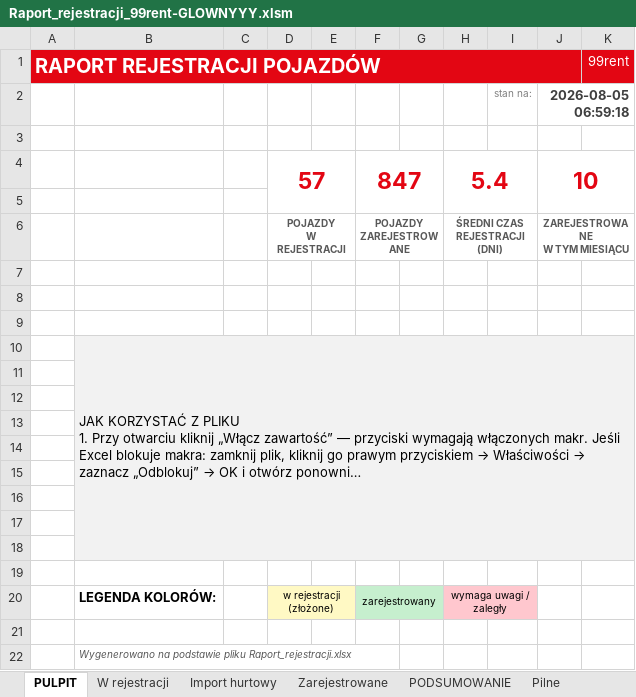
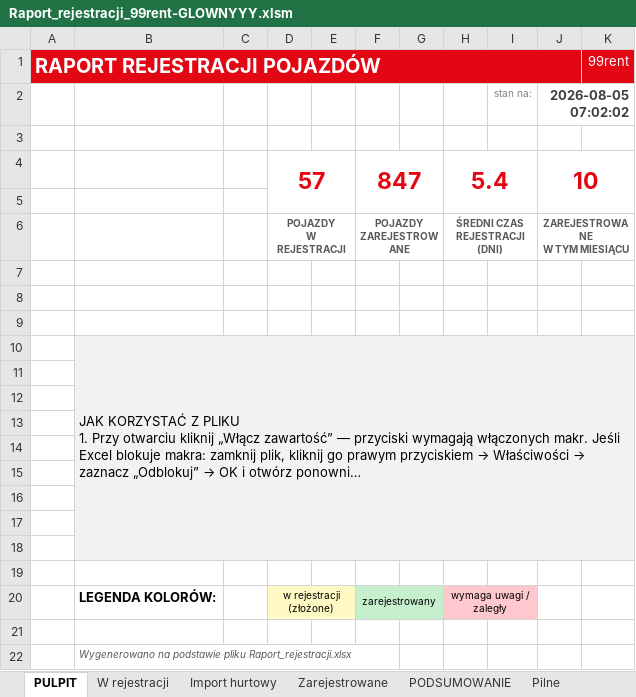
Before and after one commit to figaszewskioskar-ux/plik-rejestracji, an Excel workbook: Raport_rejestracji_99rent-GLOWNYYY.xlsm, sheet PULPIT, drawn as a sheet; long unchanged cells end in …; values as stored, in another font and other column widths than the file's, no borders; charts and pictures not drawn; the diff names each change by its address in the sheet, - before the commit and + after, or states it on an @@ line.

```diff
--- a/Raport_rejestracji_99rent-GLOWNYYY.xlsm (sheet PULPIT)
+++ b/Raport_rejestracji_99rent-GLOWNYYY.xlsm (sheet PULPIT)
-J2: 2026-08-05 06:59:18
+J2: 2026-08-05 07:02:02
```
Also changed, not shown: sheet PODSUMOWANIE, sheet Zarejestrowane, sheet W rejestracji, charts or pictures, 1 other file.
